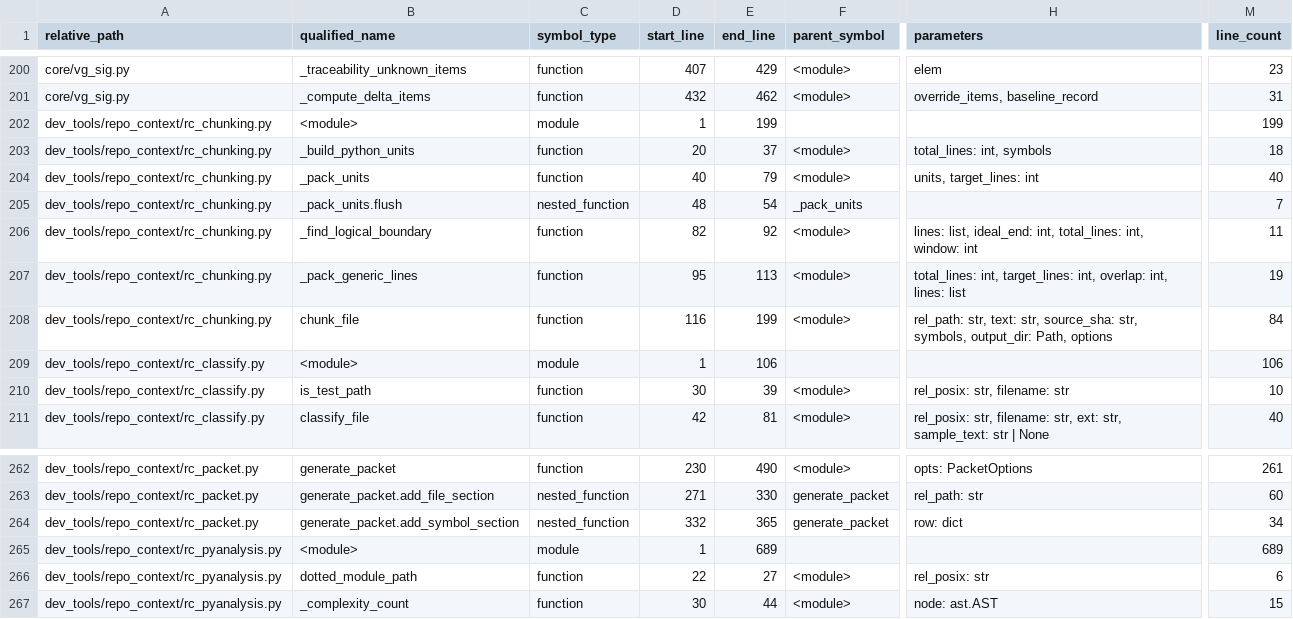
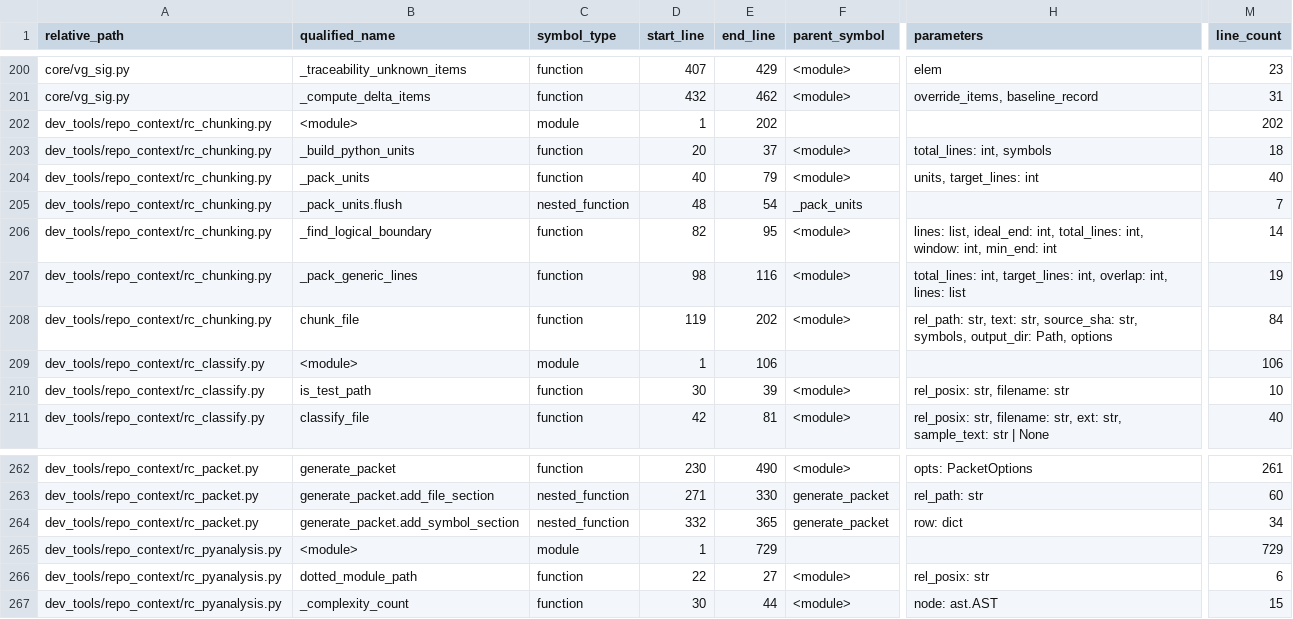
Before and after one commit to GMcDowellJr/Revit_Fingerprint, a CSV file: repo_context/python_symbols.csv, drawn as a sheet; only a part is shown, gaps mark what is left out; the diff covers the shown part only; the diff names each change by its address in the sheet, - before the commit and + after, or states it on an @@ line.

```diff
--- a/repo_context/python_symbols.csv
+++ b/repo_context/python_symbols.csv
-E202 (end_line): 199
+E202 (end_line): 202
-M202 (line_count): 199
+M202 (line_count): 202
-E206 (end_line): 92
+E206 (end_line): 95
-H206 (parameters): …int, window: int
+H206 (parameters): …int, window: int, min_end: int
-M206 (line_count): 11
+M206 (line_count): 14
-D207 (start_line): 95
+D207 (start_line): 98
-E207 (end_line): 113
+E207 (end_line): 116
-D208 (start_line): 116
+D208 (start_line): 119
-E208 (end_line): 199
+E208 (end_line): 202
-E265 (end_line): 689
+E265 (end_line): 729
-M265 (line_count): 689
+M265 (line_count): 729
```
Also changed, not shown: 3 added rows and 27 edited cells elsewhere in this file, repo_context/file_inventory.csv, 10 other files.
